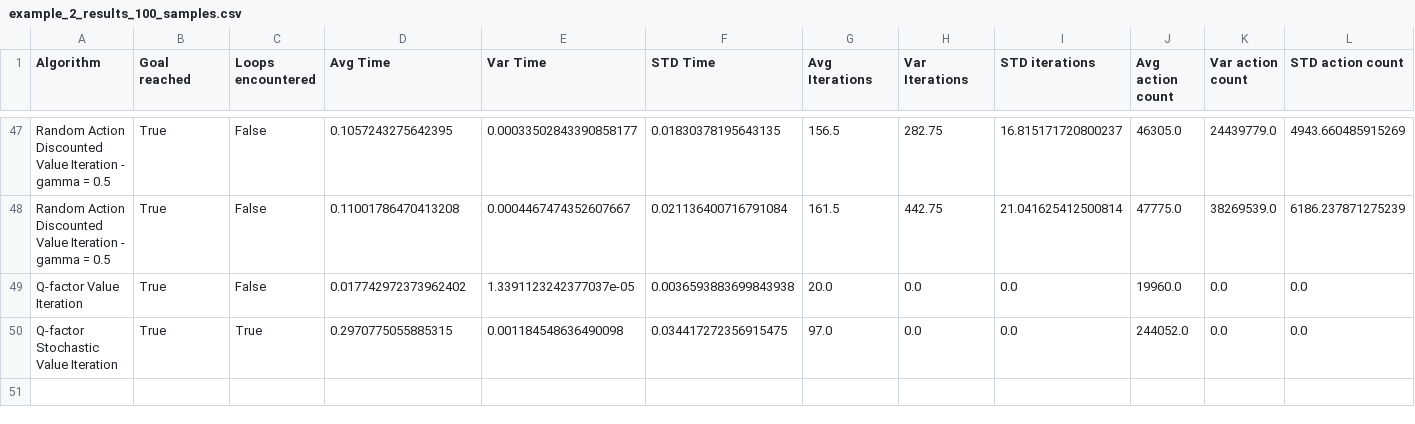
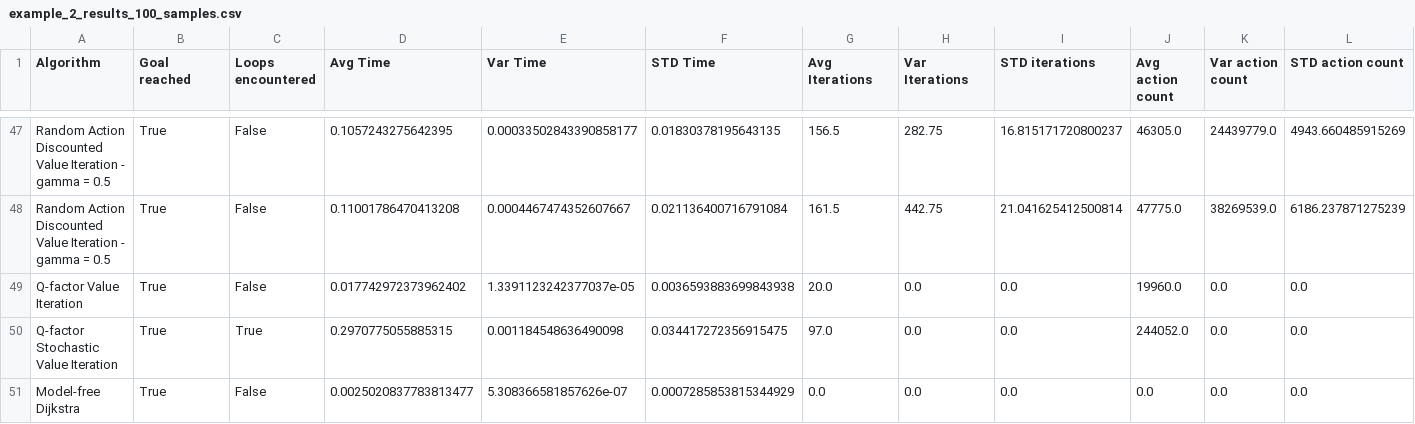
Before and after one commit to filkata123/valit_q_comparison, a CSV file: samples_i7-9750H_32GBRam_RTX2080/example_2_results_100_samples.csv, drawn as a sheet; only a part is shown, gaps mark what is left out; rows hold the shown columns only; the diff names each change by its address in the sheet, - before the commit and + after, or states it on an @@ line.

```diff
--- a/samples_i7-9750H_32GBRam_RTX2080/example_2_results_100_samples.csv
+++ b/samples_i7-9750H_32GBRam_RTX2080/example_2_results_100_samples.csv
+row 51: Model-free Dijkstra | True | False | 0.0025020837783813477 | 5.308366581857626e-07 | 0.0007285853815344929 | 0.0 | 0.0 | 0.0 | 0.0 | 0.0 | 0.0
```
Also changed, not shown: samples_i7-9750H_32GBRam_RTX2080/example_14_results_100_samples.csv, samples_i7-9750H_32GBRam_RTX2080/example_16_results_100_samples.csv, 27 other files.
